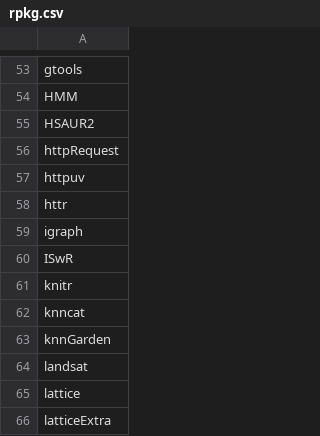
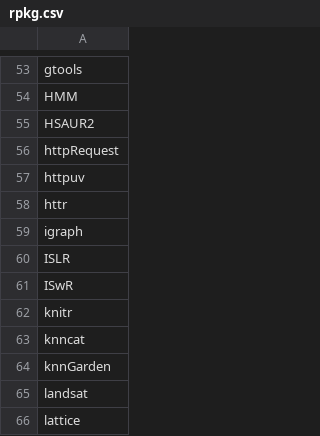
Before and after one commit to nhchauvnu/rpkg, a CSV file: rpkg.csv, drawn as a sheet; only a part is shown, gaps mark what is left out; the shorter side is filled out with more unchanged rows; the diff names each change by its address in the sheet, - before the commit and + after, or states it on an @@ line.

Commit message:
Added 'ISLR' package to the list.

```diff
--- a/rpkg.csv
+++ b/rpkg.csv
+row 60: ISLR
```
